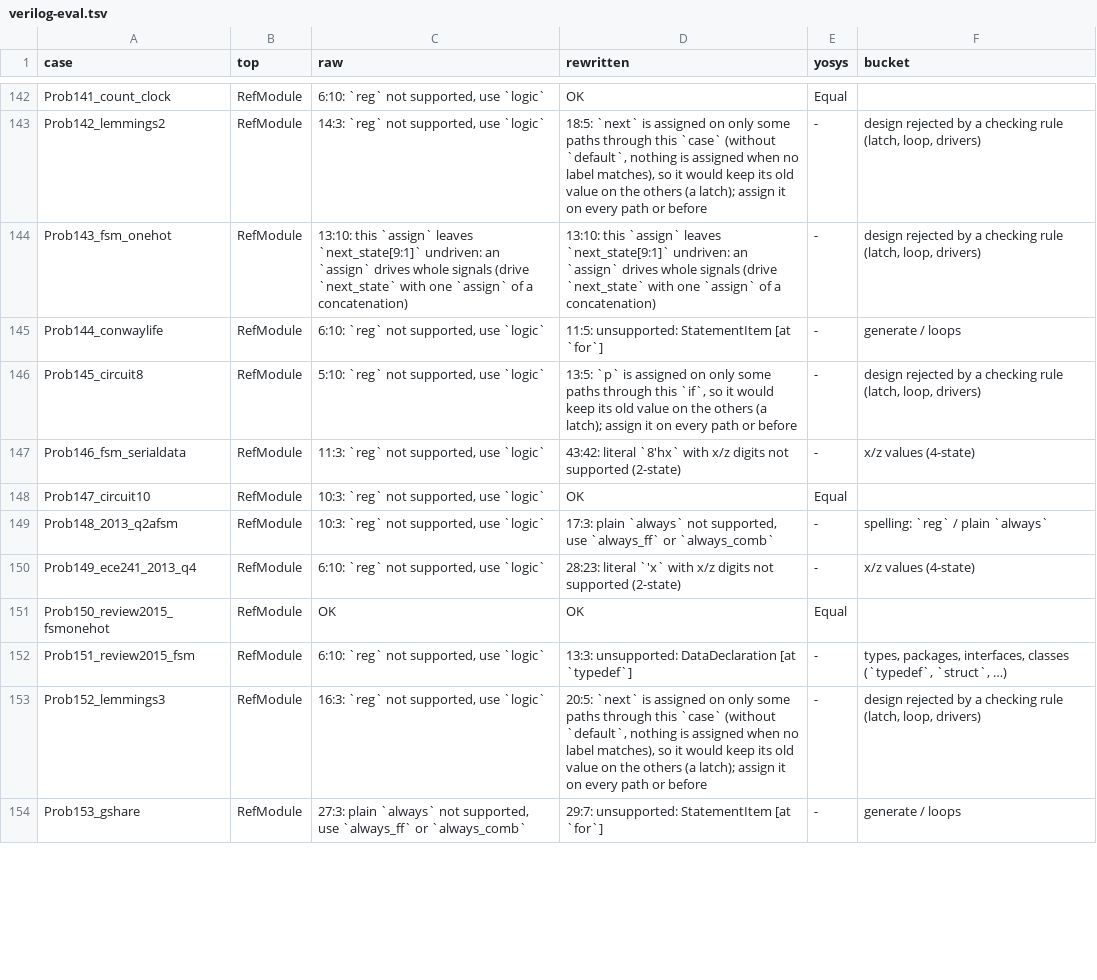
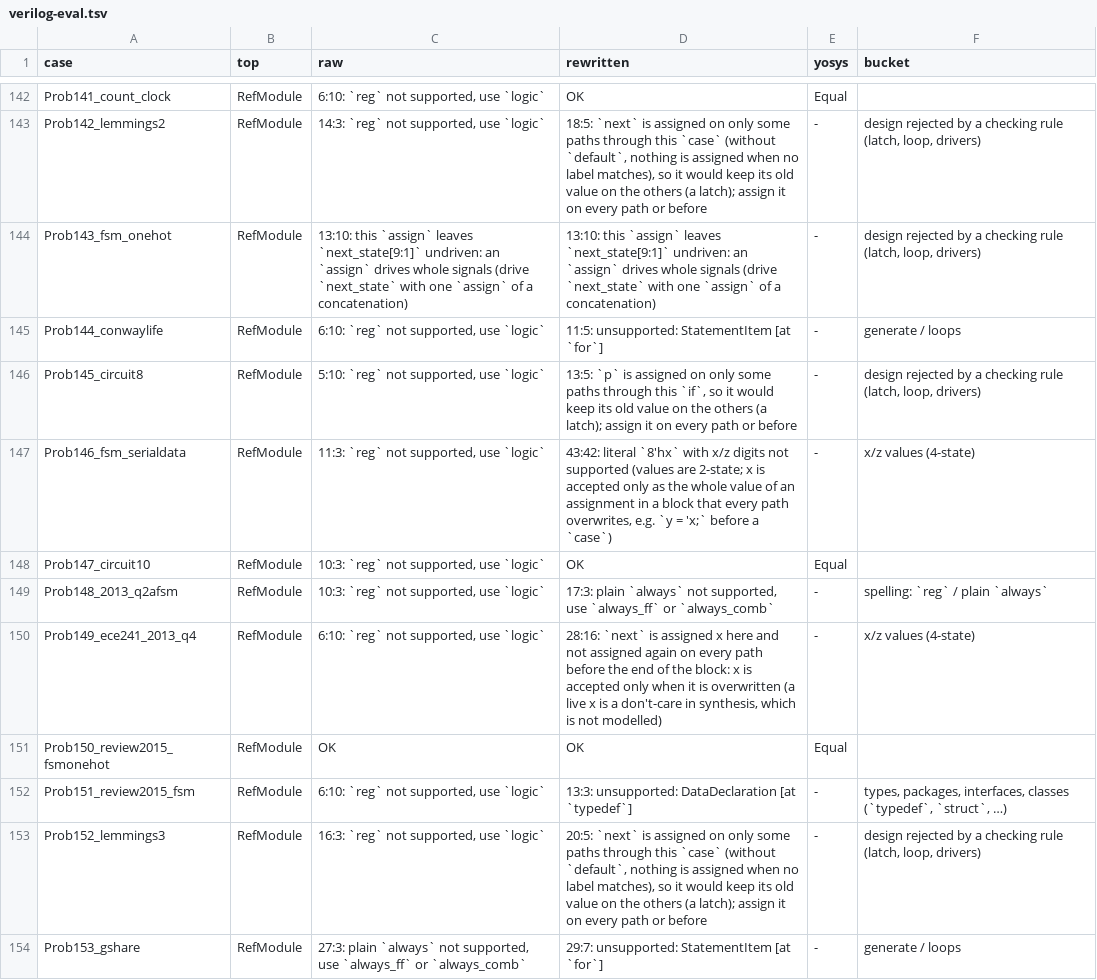
Before and after one commit to zeroth-research/reactor, a TSV file: verilog/benchmarks/results/verilog-eval.tsv, drawn as a sheet; only a part is shown, gaps mark what is left out; the diff covers the shown part only.

Commit message:
Benchmarks: rerun with assignments of x
Counts unchanged: the x in VerilogEval are live don't-cares and stay
rejected; the classifier counts the new live-x message as x values.

```diff
--- a/verilog/benchmarks/results/verilog-eval.tsv
+++ b/verilog/benchmarks/results/verilog-eval.tsv
@@ -146,6 +146,6 @@ Prob144_conwaylife	RefModule	6:10: `reg` not supported, use `logic`	11:5: unsupp
 Prob145_circuit8	RefModule	5:10: `reg` not supported, use `logic`	13:5: `p` is assigned on only some paths through this `if`, so it would keep its old value on the others (a latch); assign it on every path or before	-	design rejected by a checking rule (latch, loop, drivers)
-Prob146_fsm_serialdata	RefModule	11:3: `reg` not supported, use `logic`	43:42: literal `8'hx` with x/z digits not supported (2-state)	-	x/z values (4-state)
+Prob146_fsm_serialdata	RefModule	11:3: `reg` not supported, use `logic`	43:42: literal `8'hx` with x/z digits not supported (values are 2-state; x is accepted only as the whole value of an assignment in a block that every path overwrites, e.g. `y = 'x;` before a `case`)	-	x/z values (4-state)
 Prob147_circuit10	RefModule	10:3: `reg` not supported, use `logic`	OK	Equal	
 Prob148_2013_q2afsm	RefModule	10:3: `reg` not supported, use `logic`	17:3: plain `always` not supported, use `always_ff` or `always_comb`	-	spelling: `reg` / plain `always`
-Prob149_ece241_2013_q4	RefModule	6:10: `reg` not supported, use `logic`	28:23: literal `'x` with x/z digits not supported (2-state)	-	x/z values (4-state)
+Prob149_ece241_2013_q4	RefModule	6:10: `reg` not supported, use `logic`	28:16: `next` is assigned x here and not assigned again on every path before the end of the block: x is accepted only when it is overwritten (a live x is a don't-care in synthesis, which is not modelled)	-	x/z values (4-state)
 Prob150_review2015_fsmonehot	RefModule	OK	OK	Equal	
```
Also changed, not shown: 18 edited cells elsewhere in this file, verilog/benchmarks/results/ebmc.tsv, verilog/benchmarks/results/sby.tsv, 2 other files.
